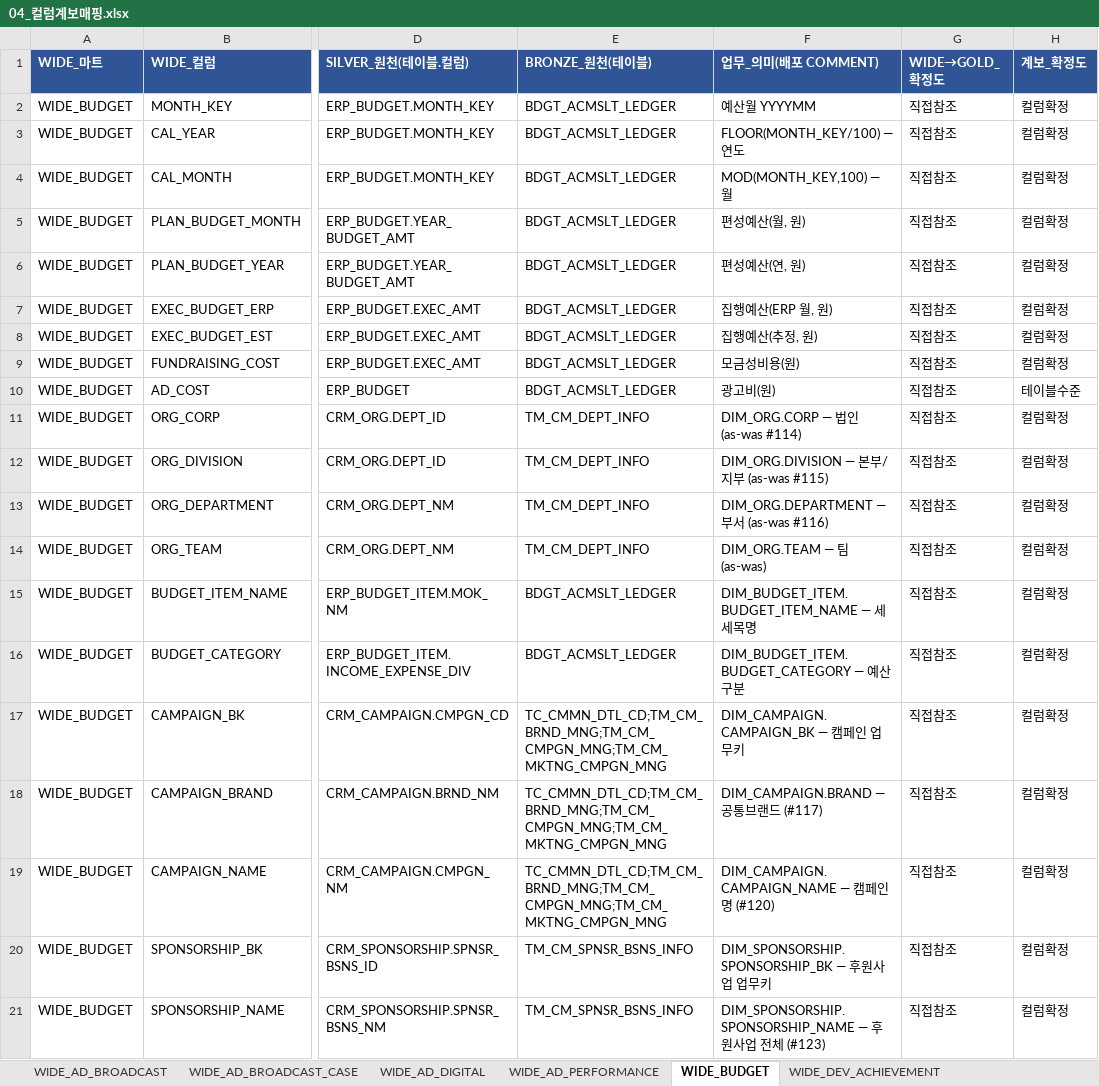
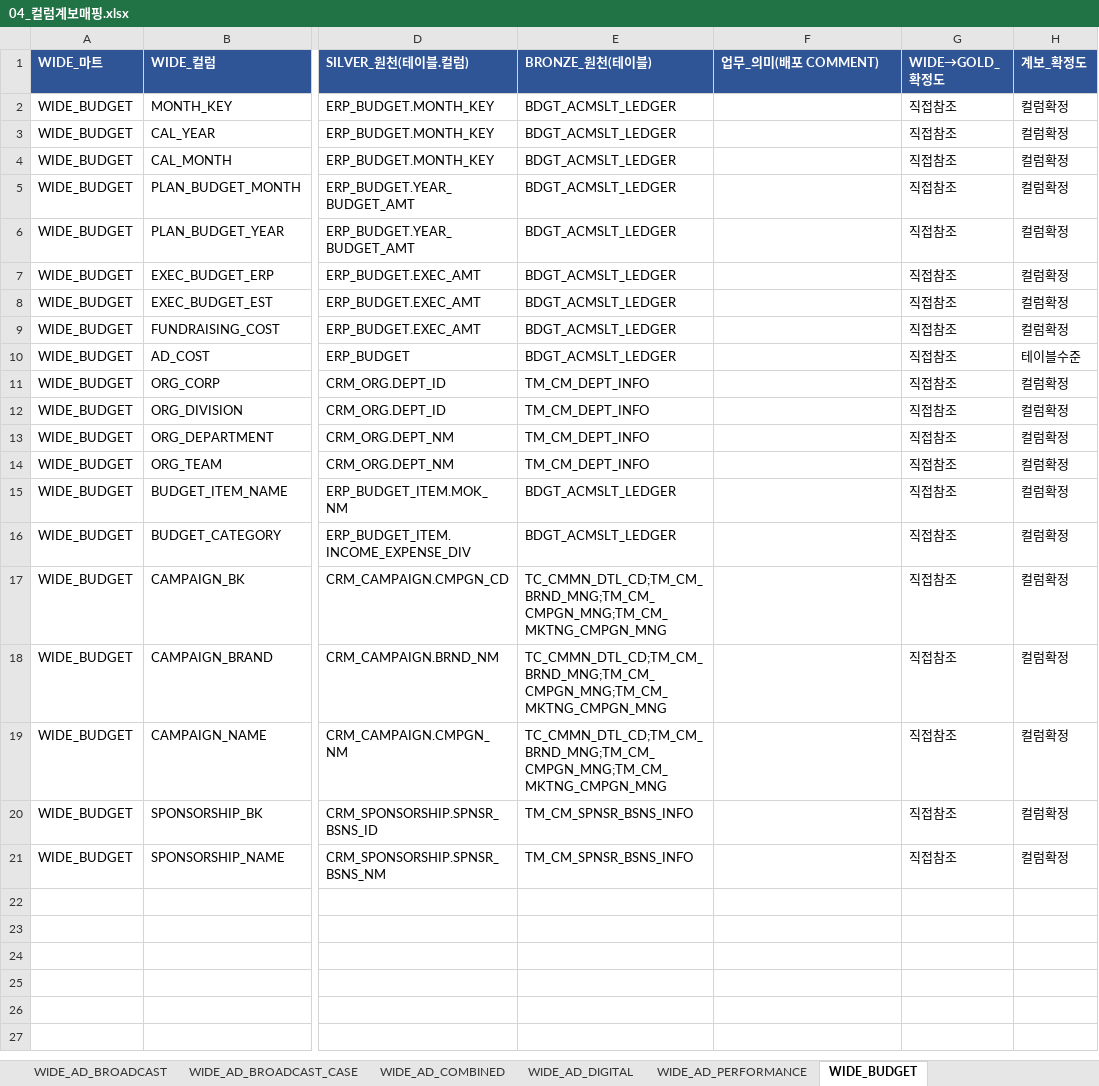
Before and after one commit to cih0802/snowflake_files, an Excel workbook: 30_output_share/04_컬럼계보매핑.xlsx, sheet WIDE_BUDGET, drawn as a sheet; only a part is shown, gaps mark what is left out; values as stored, in another font and other column widths than the file's, no borders; the diff names each change by its address in the sheet, - before the commit and + after, or states it on an @@ line.

```diff
--- a/30_output_share/04_컬럼계보매핑.xlsx (sheet WIDE_BUDGET)
+++ b/30_output_share/04_컬럼계보매핑.xlsx (sheet WIDE_BUDGET)
-sheet tab: WIDE_DEV_ACHIEVEMENT
+sheet tab: WIDE_AD_COMBINED
-F2 (업무_의미(배포 COMMENT)): 예산월 YYYYMM
+F2 (업무_의미(배포 COMMENT)): (empty)
-F3 (업무_의미(배포 COMMENT)): FLOOR(MONTH_KEY/100) — 연도
+F3 (업무_의미(배포 COMMENT)): (empty)
-F4 (업무_의미(배포 COMMENT)): MOD(MONTH_KEY,100) — 월
+F4 (업무_의미(배포 COMMENT)): (empty)
-F5 (업무_의미(배포 COMMENT)): 편성예산(월, 원)
+F5 (업무_의미(배포 COMMENT)): (empty)
-F6 (업무_의미(배포 COMMENT)): 편성예산(연, 원)
+F6 (업무_의미(배포 COMMENT)): (empty)
-F7 (업무_의미(배포 COMMENT)): 집행예산(ERP 월, 원)
+F7 (업무_의미(배포 COMMENT)): (empty)
-F8 (업무_의미(배포 COMMENT)): 집행예산(추정, 원)
+F8 (업무_의미(배포 COMMENT)): (empty)
-F9 (업무_의미(배포 COMMENT)): 모금성비용(원)
+F9 (업무_의미(배포 COMMENT)): (empty)
-F10 (업무_의미(배포 COMMENT)): 광고비(원)
+F10 (업무_의미(배포 COMMENT)): (empty)
-F11 (업무_의미(배포 COMMENT)): DIM_ORG.CORP — 법인 (as-was #114)
+F11 (업무_의미(배포 COMMENT)): (empty)
-F12 (업무_의미(배포 COMMENT)): DIM_ORG.DIVISION — 본부/지부 (as-was #115)
+F12 (업무_의미(배포 COMMENT)): (empty)
-F13 (업무_의미(배포 COMMENT)): DIM_ORG.DEPARTMENT — 부서 (as-was #116)
+F13 (업무_의미(배포 COMMENT)): (empty)
-F14 (업무_의미(배포 COMMENT)): DIM_ORG.TEAM — 팀 (as-was)
+F14 (업무_의미(배포 COMMENT)): (empty)
-F15 (업무_의미(배포 COMMENT)): DIM_BUDGET_ITEM.BUDGET_ITEM_NAME — 세세목명
+F15 (업무_의미(배포 COMMENT)): (empty)
-F16 (업무_의미(배포 COMMENT)): DIM_BUDGET_ITEM.BUDGET_CATEGORY — 예산구분
+F16 (업무_의미(배포 COMMENT)): (empty)
-F17 (업무_의미(배포 COMMENT)): DIM_CAMPAIGN.CAMPAIGN_BK — 캠페인 업무키
+F17 (업무_의미(배포 COMMENT)): (empty)
-F18 (업무_의미(배포 COMMENT)): DIM_CAMPAIGN.BRAND — 공통브랜드 (#117)
+F18 (업무_의미(배포 COMMENT)): (empty)
-F19 (업무_의미(배포 COMMENT)): DIM_CAMPAIGN.CAMPAIGN_NAME — 캠페인명 (#120)
+F19 (업무_의미(배포 COMMENT)): (empty)
-F20 (업무_의미(배포 COMMENT)): DIM_SPONSORSHIP.SPONSORSHIP_BK — 후원사업 업무키
+F20 (업무_의미(배포 COMMENT)): (empty)
-F21 (업무_의미(배포 COMMENT)): DIM_SPONSORSHIP.SPONSORSHIP_NAME — 후원사업 전체 (#123)
+F21 (업무_의미(배포 COMMENT)): (empty)
```
Also changed, not shown: sheet WIDE_MEMBER_MONTHLY, sheet WIDE_MEMBER_EVENT, sheet WIDE_SERVICE_EVENT, sheet WIDE_EVENT_PARTICIPATION, sheet WIDE_MEMBER_FEE, sheet WIDE_GA_BEHAVIOR, 6 more sheets, 30_output_share/05_지표GOLD매핑.xlsx, 56 other files.
